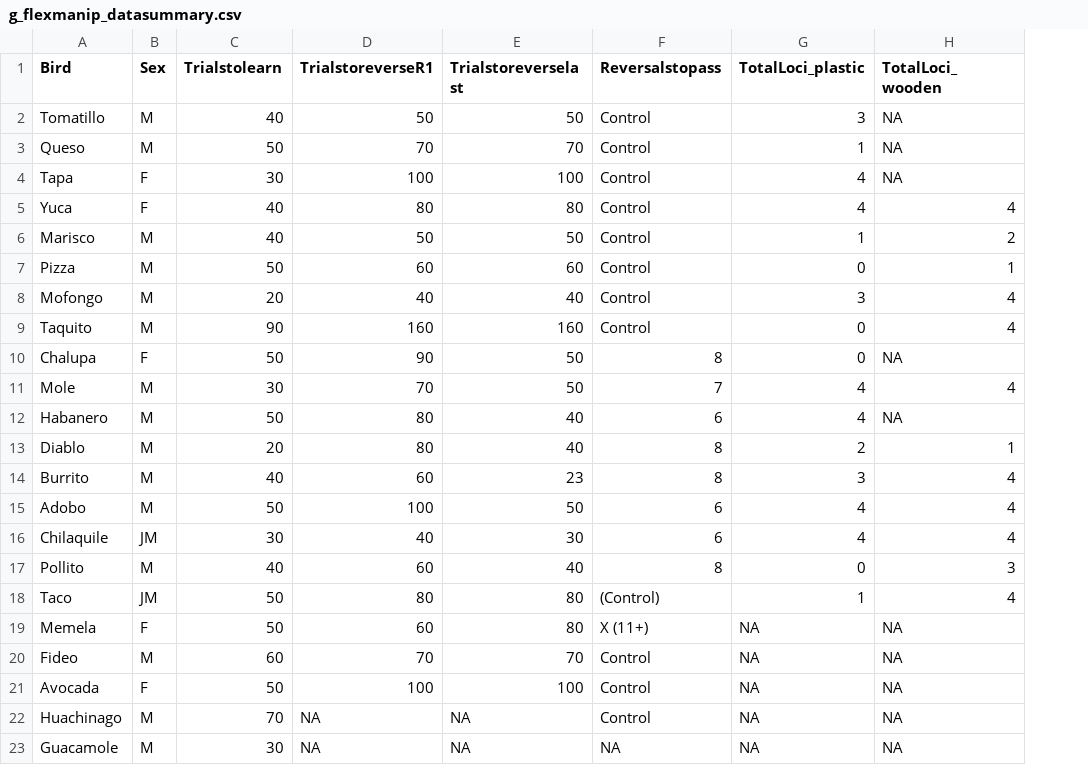
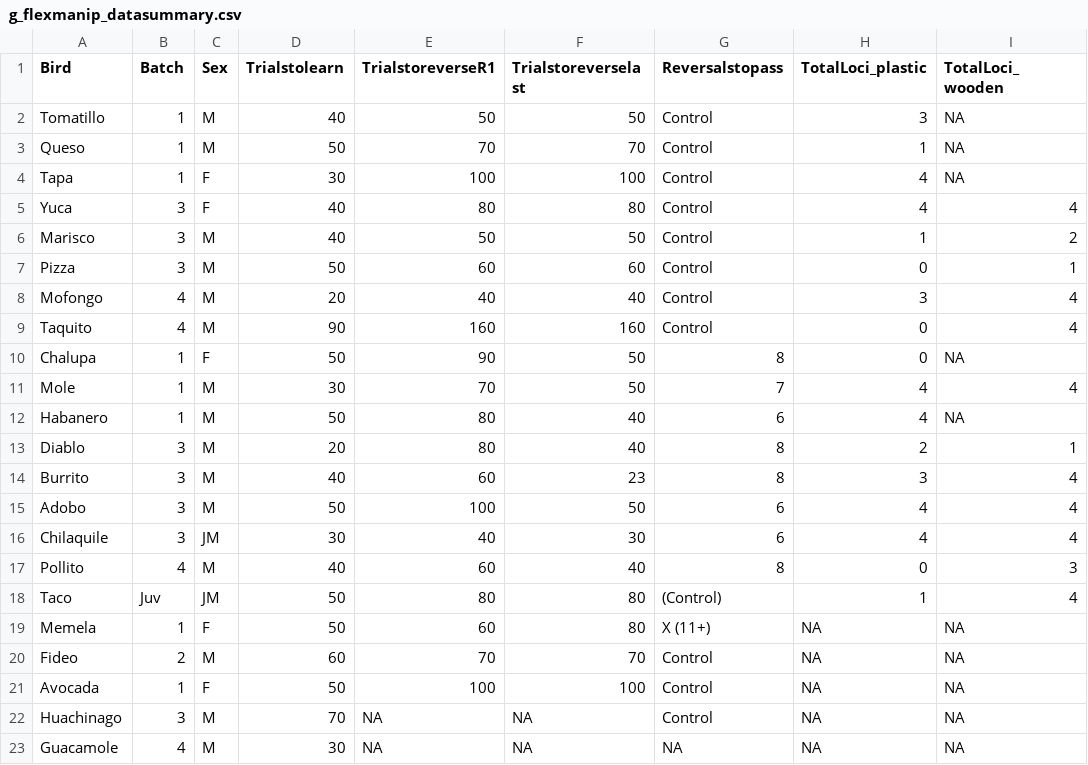
Before and after one commit to corinalogan/grackles, a CSV file: Files/Preregistrations/g_flexmanip_datasummary.csv, drawn as a sheet; only a part is shown; the diff names each change by its address in the sheet, - before the commit and + after, or states it on an @@ line.

Commit message:
added batch column

```diff
--- a/Files/Preregistrations/g_flexmanip_datasummary.csv
+++ b/Files/Preregistrations/g_flexmanip_datasummary.csv
+column B (Batch), rows 2-23: 1 | 1 | 1 | 3 | 3 | 3 | 4 | 4 | 1 | 1 | 1 | 3 | 3 | 3 | 3 | 4 | Juv | 1 | 2 | 1 | 3 | 4
```
